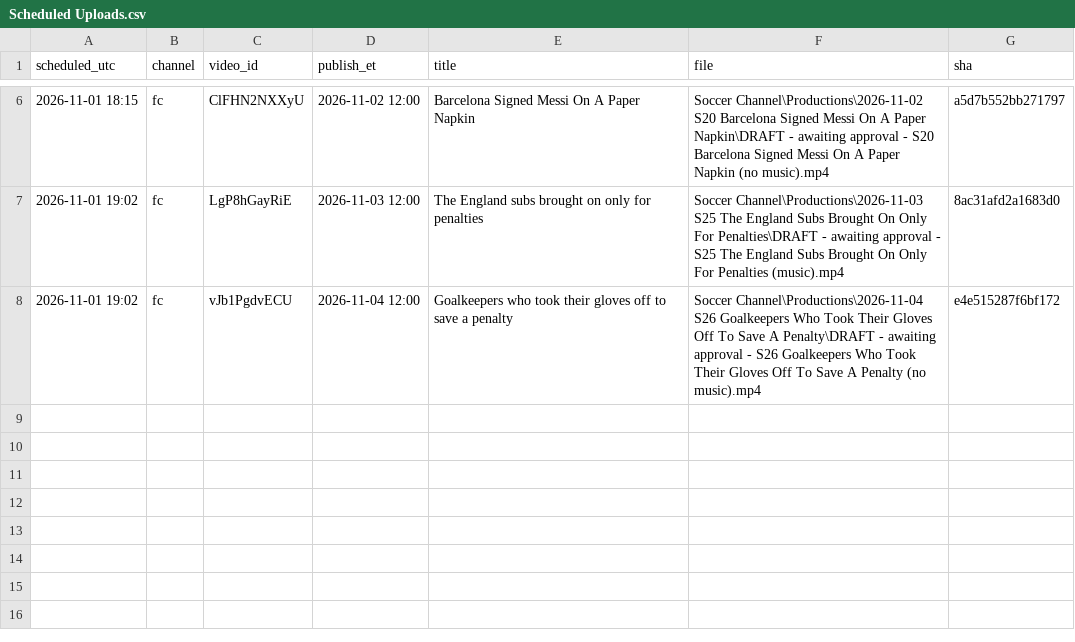
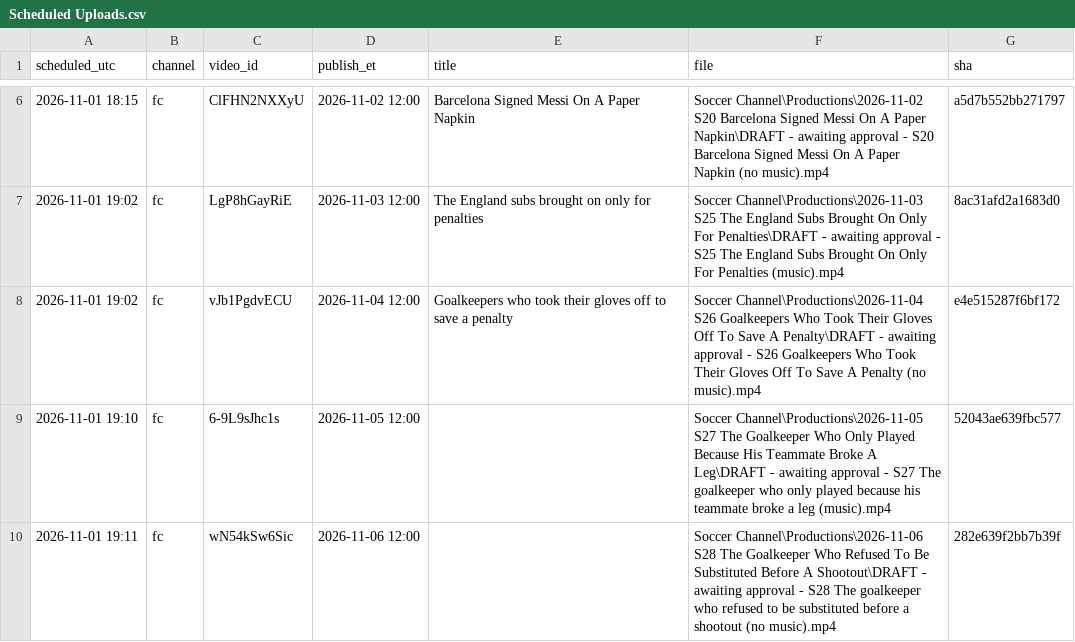
Before and after one commit to shsdhd99-netizen/metasports-shorts, a CSV file: Research Notes/Scheduled Uploads.csv, drawn as a sheet; only a part is shown, gaps mark what is left out; the diff names each change by its address in the sheet, - before the commit and + after, or states it on an @@ line.

```diff
--- a/Research Notes/Scheduled Uploads.csv
+++ b/Research Notes/Scheduled Uploads.csv
+row 9: 2026-11-01 19:10 | fc | 6-9L9sJhc1s | 2026-11-05 12:00 |  | Soccer Channel\Productions\2026-11-05 S27 The Goalkeeper Who Only Played Because His Teammate Broke A Leg\DRAFT - awaiting approval - S27 The goalkeeper who only played because his teammate broke a leg (music).mp4 | 52043ae639fbc577
+row 10: 2026-11-01 19:11 | fc | wN54kSw6Sic | 2026-11-06 12:00 |  | Soccer Channel\Productions\2026-11-06 S28 The Goalkeeper Who Refused To Be Substituted Before A Shootout\DRAFT - awaiting approval - S28 The goalkeeper who refused to be substituted before a shootout (no music).mp4 | 282e639f2bb7b39f
```
